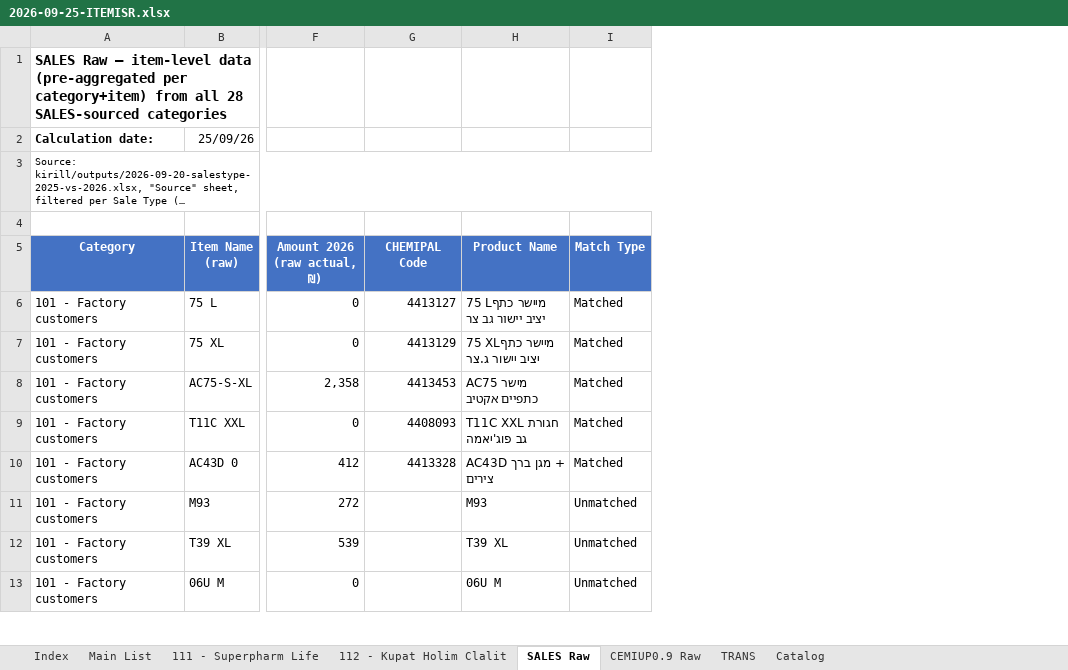
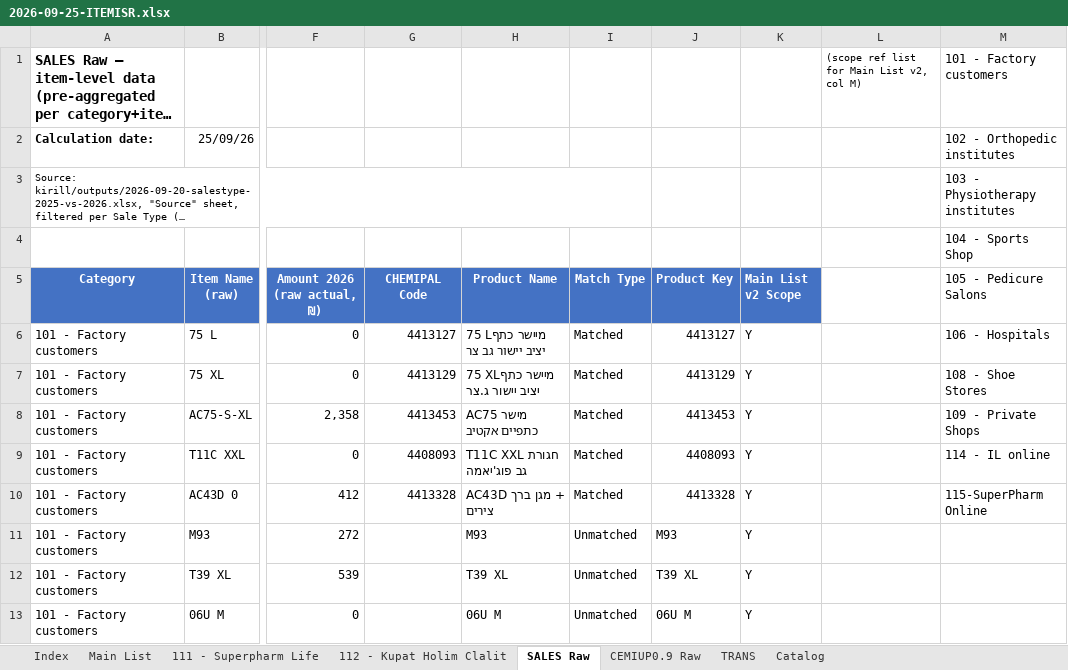
Before and after one commit to 1eyalsadot/the-5-agents, an Excel workbook: kirill/outputs/2026-09-25-ITEMISR.xlsx, sheet SALES Raw, drawn as a sheet; only a part is shown, gaps mark what is left out; long unchanged cells end in …; values as stored, in another font and other column widths than the file's, no borders; the diff names each change by its address in the sheet, - before the commit and + after, or states it on an @@ line.

```diff
--- a/kirill/outputs/2026-09-25-ITEMISR.xlsx (sheet SALES Raw)
+++ b/kirill/outputs/2026-09-25-ITEMISR.xlsx (sheet SALES Raw)
+column J (Product Key), rows 6-13: 4413127 | 4413129 | 4413453 | 4408093 | 4413328 | M93 | T39 XL | 06U M
+column K (Main List v2 Scope), rows 6-13: all Y
+column L, row 1: (scope ref list for Main List v2, col M)
+column M (105 - Pedicure Salons), rows 1-4: 101 - Factory customers | 102 - Orthopedic institutes | 103 - Physiotherapy institutes | 104 - Sports Shop; rows 6-10: 106 - Hospitals | 108 - Shoe Stores | 109 - Private Shops | 114 - IL online | 115-SuperPharm Online
```
Also changed, not shown: sheet Main List, sheet Index, sheet CEMIUP0.9 Raw, formulas that keep their value.
